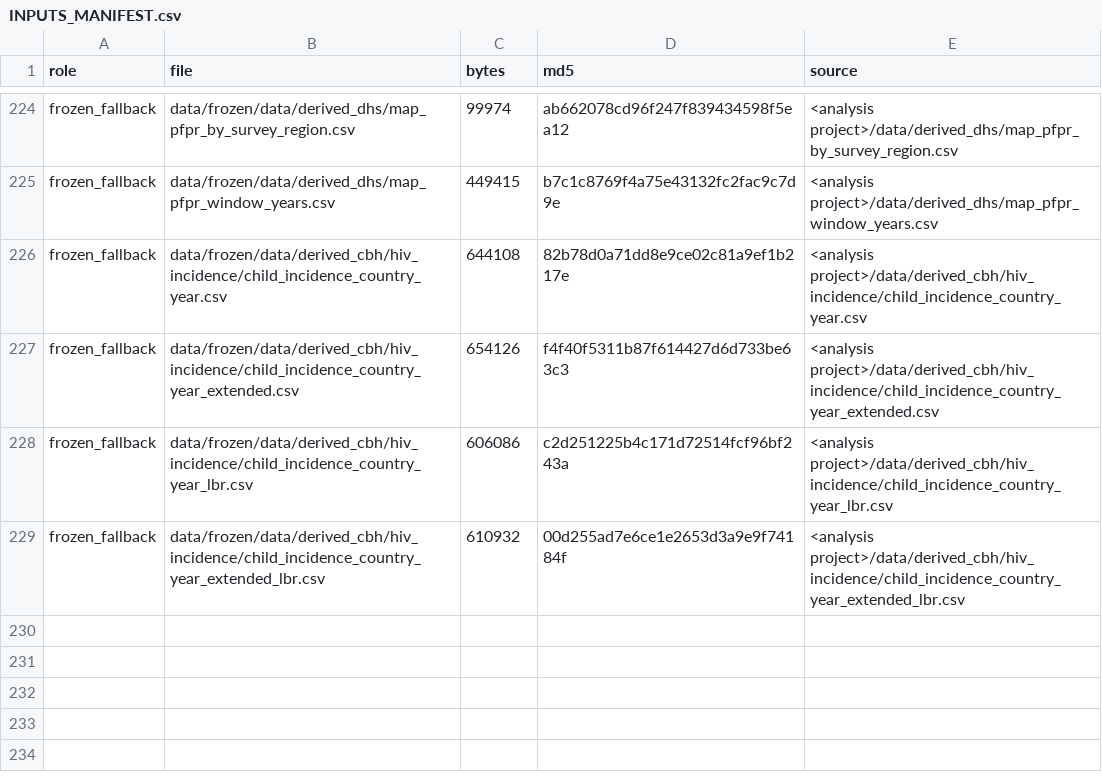
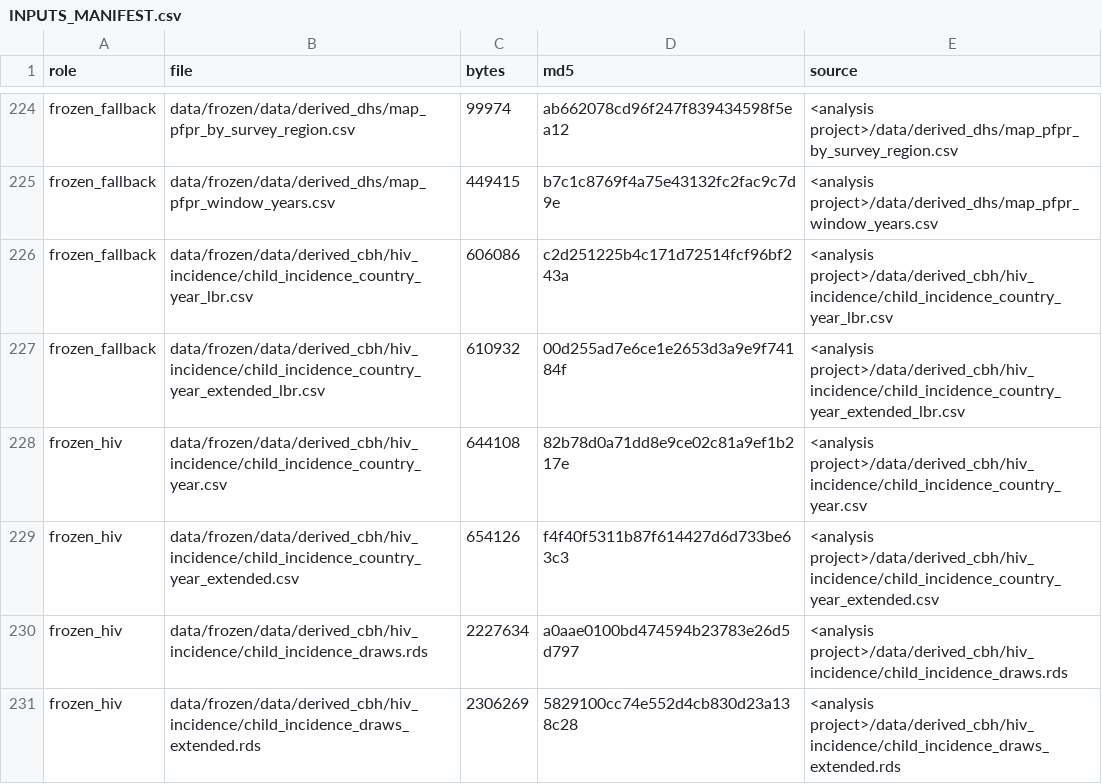
Before and after one commit to Infectious-Diseases-Data-Observatory/malaria-mortality-U5, a CSV file: data/INPUTS_MANIFEST.csv, drawn as a sheet; only a part is shown, gaps mark what is left out; removed rows and columns are numbered as before the commit, all else as after; the diff names each change by its address in the sheet, - before the commit and + after, or states it on an @@ line.

```diff
--- a/data/INPUTS_MANIFEST.csv
+++ b/data/INPUTS_MANIFEST.csv
-row 226: frozen_fallback | data/frozen/data/derived_cbh/hiv_incidence/child_incidence_country_year.csv | 644108 | 82b78d0a71dd8e9ce02c81a9ef1b217e | <analysis project>/data/derived_cbh/hiv_incidence/child_incidence_country_year.csv
-row 227: frozen_fallback | data/frozen/data/derived_cbh/hiv_incidence/child_incidence_country_year_extended.csv | 654126 | f4f40f5311b87f614427d6d733be63c3 | <analysis project>/data/derived_cbh/hiv_incidence/child_incidence_country_year_extended.csv
+row 228: frozen_hiv | data/frozen/data/derived_cbh/hiv_incidence/child_incidence_country_year.csv | 644108 | 82b78d0a71dd8e9ce02c81a9ef1b217e | <analysis project>/data/derived_cbh/hiv_incidence/child_incidence_country_year.csv
+row 229: frozen_hiv | data/frozen/data/derived_cbh/hiv_incidence/child_incidence_country_year_extended.csv | 654126 | f4f40f5311b87f614427d6d733be63c3 | <analysis project>/data/derived_cbh/hiv_incidence/child_incidence_country_year_extended.csv
+row 230: frozen_hiv | data/frozen/data/derived_cbh/hiv_incidence/child_incidence_draws.rds | 2227634 | a0aae0100bd474594b23783e26d5d797 | <analysis project>/data/derived_cbh/hiv_incidence/child_incidence_draws.rds
+row 231: frozen_hiv | data/frozen/data/derived_cbh/hiv_incidence/child_incidence_draws_extended.rds | 2306269 | 5829100cc74e552d4cb830d23a138c28 | <analysis project>/data/derived_cbh/hiv_incidence/child_incidence_draws_extended.rds
```
Also changed, not shown: 5 other files.
